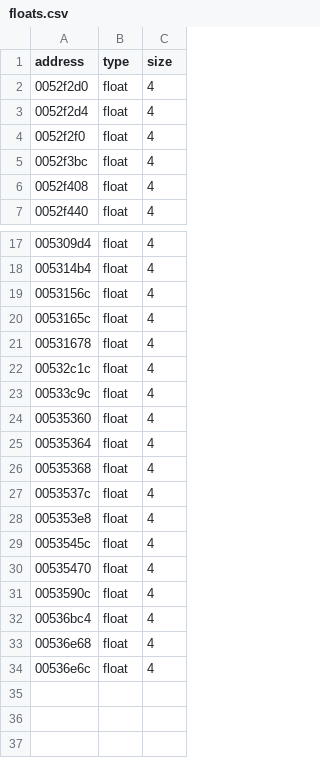
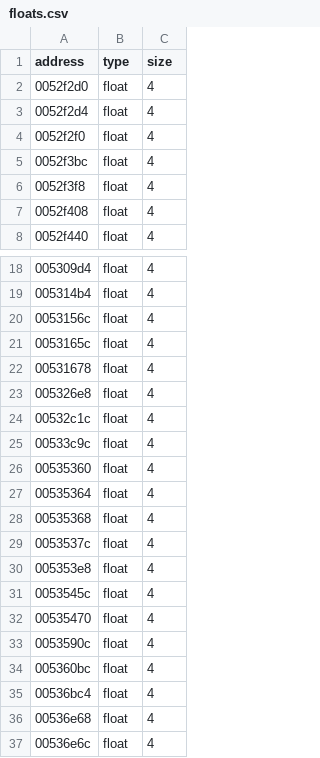
Before and after one commit to leadpogrommer/racers2, a CSV file: reccmp/floats.csv, drawn as a sheet; only a part is shown, gaps mark what is left out; the diff names each change by its address in the sheet, - before the commit and + after, or states it on an @@ line.

```diff
--- a/reccmp/floats.csv
+++ b/reccmp/floats.csv
+row 6: 0052f3f8 | float | 4
+row 23: 005326e8 | float | 4
+row 34: 005360bc | float | 4
```
Also changed, not shown: reccmp/folded-functions.csv, reccmp/function-sizes.csv, 17 other files.
